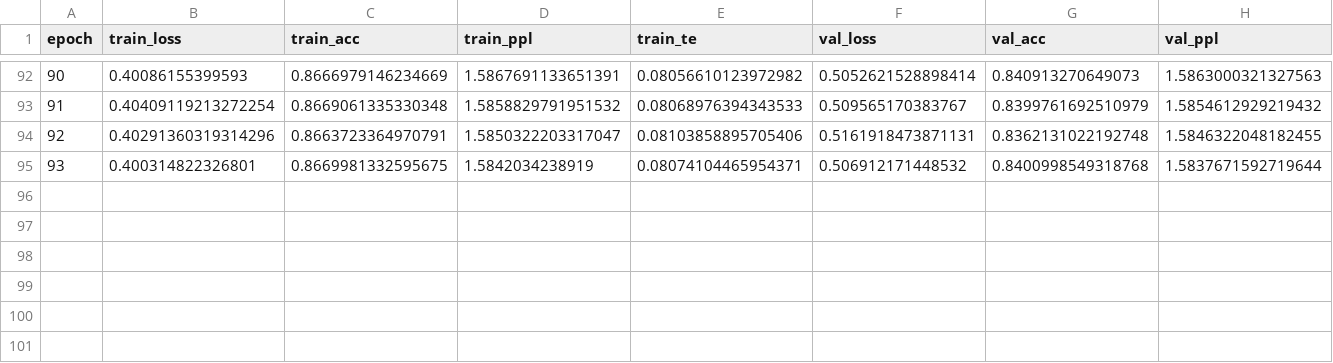
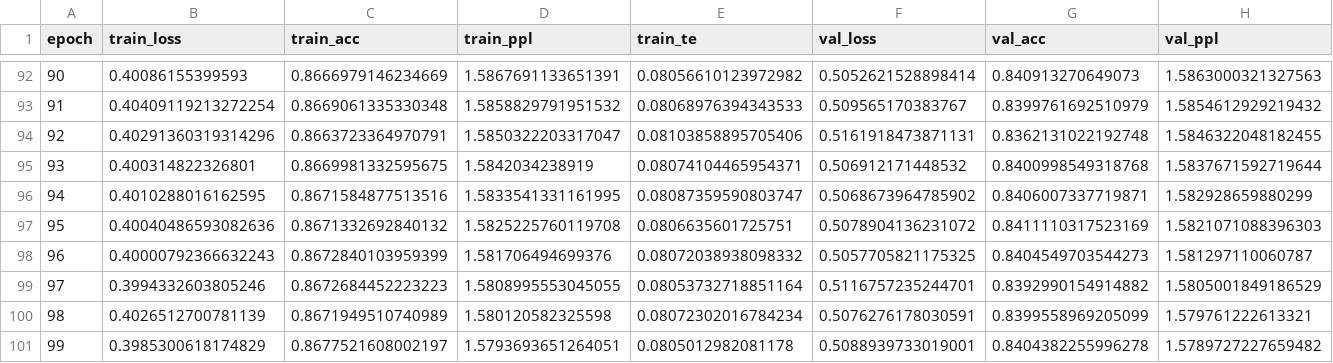
Before and after one commit to maximoskp/TextGuidedMelHarm, a CSV file: results/bart_text_cvae/PitchClassTokenizer/pitch_class.csv, drawn as a sheet; only a part is shown, gaps mark what is left out; rows hold the shown columns only; the diff names each change by its address in the sheet, - before the commit and + after, or states it on an @@ line.

```diff
--- a/results/bart_text_cvae/PitchClassTokenizer/pitch_class.csv
+++ b/results/bart_text_cvae/PitchClassTokenizer/pitch_class.csv
+row 96: 94 | 0.4010288016162595 | 0.8671584877513516 | 1.5833541331161995 | 0.08087359590803747 | 0.5068673964785902 | 0.8406007337719871 | 1.582928659880299
+row 97: 95 | 0.40040486593082636 | 0.8671332692840132 | 1.5825225760119708 | 0.0806635601725751 | 0.5078904136231072 | 0.8411110317523169 | 1.5821071088396303
+row 98: 96 | 0.40000792366632243 | 0.8672840103959399 | 1.581706494699376 | 0.08072038938098332 | 0.5057705821175325 | 0.8404549703544273 | 1.581297110060787
+row 99: 97 | 0.3994332603805246 | 0.8672684452223223 | 1.5808995553045055 | 0.08053732718851164 | 0.5116757235244701 | 0.8392990154914882 | 1.5805001849186529
+row 100: 98 | 0.4026512700781139 | 0.8671949510740989 | 1.580120582325598 | 0.08072302016784234 | 0.5076276178030591 | 0.8399558969205099 | 1.579761222613321
+row 101: 99 | 0.3985300618174829 | 0.8677521608002197 | 1.5793693651264051 | 0.0805012982081178 | 0.5088939733019001 | 0.8404382255996278 | 1.5789727227659482
```
Also changed, not shown: results/bart_text_cvae/ChordSymbolTokenizer/pitch_class.csv, results/bart_text_cvae/RootPCTokenizer/pitch_class.csv, 4 other files.
